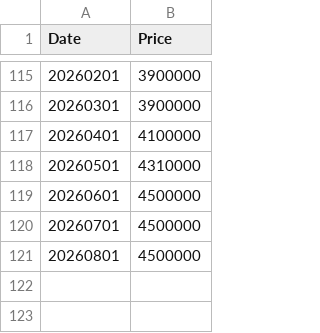
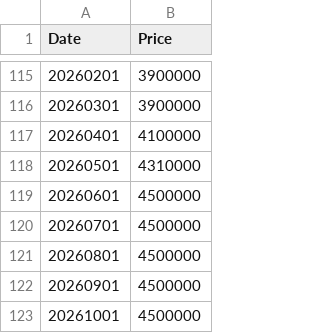
Before and after one commit to doheecho/market-forecast, a CSV file: manual/sts304.csv, drawn as a sheet; only a part is shown, gaps mark what is left out.

Commit message:
Update sts304.csv

```diff
--- a/manual/sts304.csv
+++ b/manual/sts304.csv
@@ -121 +121,3 @@ Date,Price
 20260801,4500000
+20260901,4500000
+20261001,4500000
```
